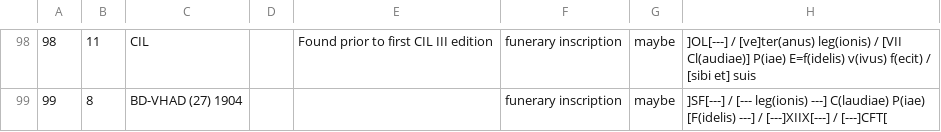
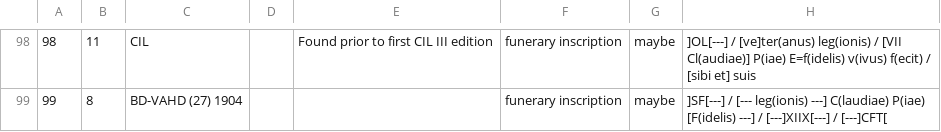
Before and after one commit to EwanSC/BromansCoopey, a CSV file: monument-spreadsheet.csv, drawn as a sheet; only a part is shown, gaps mark what is left out; the diff covers the shown part only; the diff names each change by its address in the sheet, - before the commit and + after, or states it on an @@ line.

```diff
--- a/monument-spreadsheet.csv
+++ b/monument-spreadsheet.csv
-C99: BD-VHAD (27) 1904
+C99: BD-VAHD (27) 1904
```
Also changed, not shown: 31 edited cells elsewhere in this file, LegioServicemen.csv, 6 other files.
